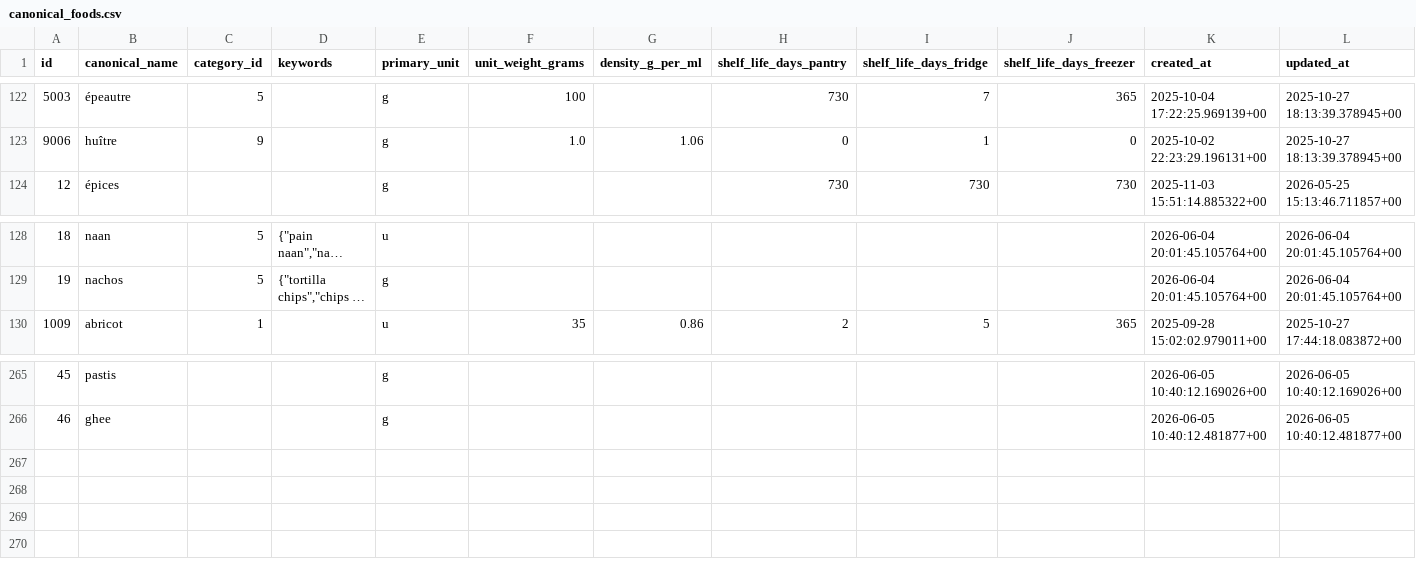
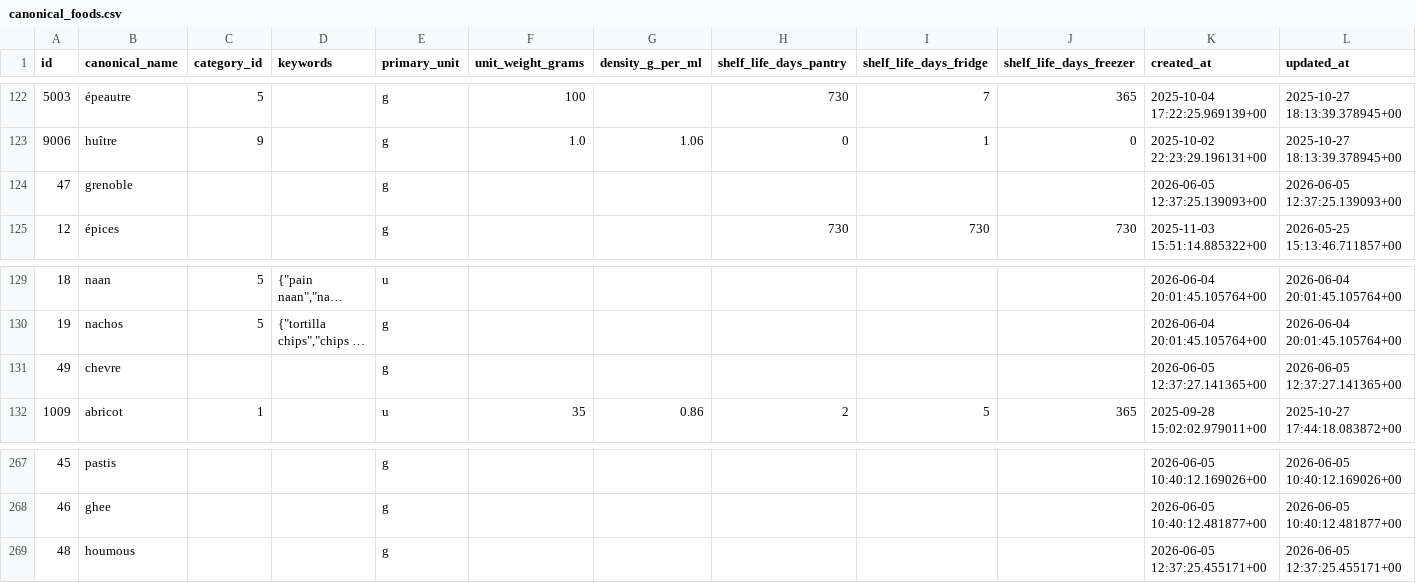
Before and after one commit to MiyasaKi09/garde-manger-app, a CSV file: supabase/exports/latest/csv/canonical_foods.csv, drawn as a sheet; only a part is shown, gaps mark what is left out; long unchanged cells end in …; rows hold the shown columns only; the diff names each change by its address in the sheet, - before the commit and + after, or states it on an @@ line.

```diff
--- a/supabase/exports/latest/csv/canonical_foods.csv
+++ b/supabase/exports/latest/csv/canonical_foods.csv
+row 124: 47 | grenoble |  |  | g |  |  |  |  |  | 2026-06-05 12:37:25.139093+00 | 2026-06-05 12:37:25.139093+00
+row 131: 49 | chevre |  |  | g |  |  |  |  |  | 2026-06-05 12:37:27.141365+00 | 2026-06-05 12:37:27.141365+00
+row 269: 48 | houmous |  |  | g |  |  |  |  |  | 2026-06-05 12:37:25.455171+00 | 2026-06-05 12:37:25.455171+00
```
Also changed, not shown: supabase/exports/latest/csv/nutrition_plan_meals.csv, supabase/exports/latest/csv/plan_regen_requests.csv, 5 other files.
